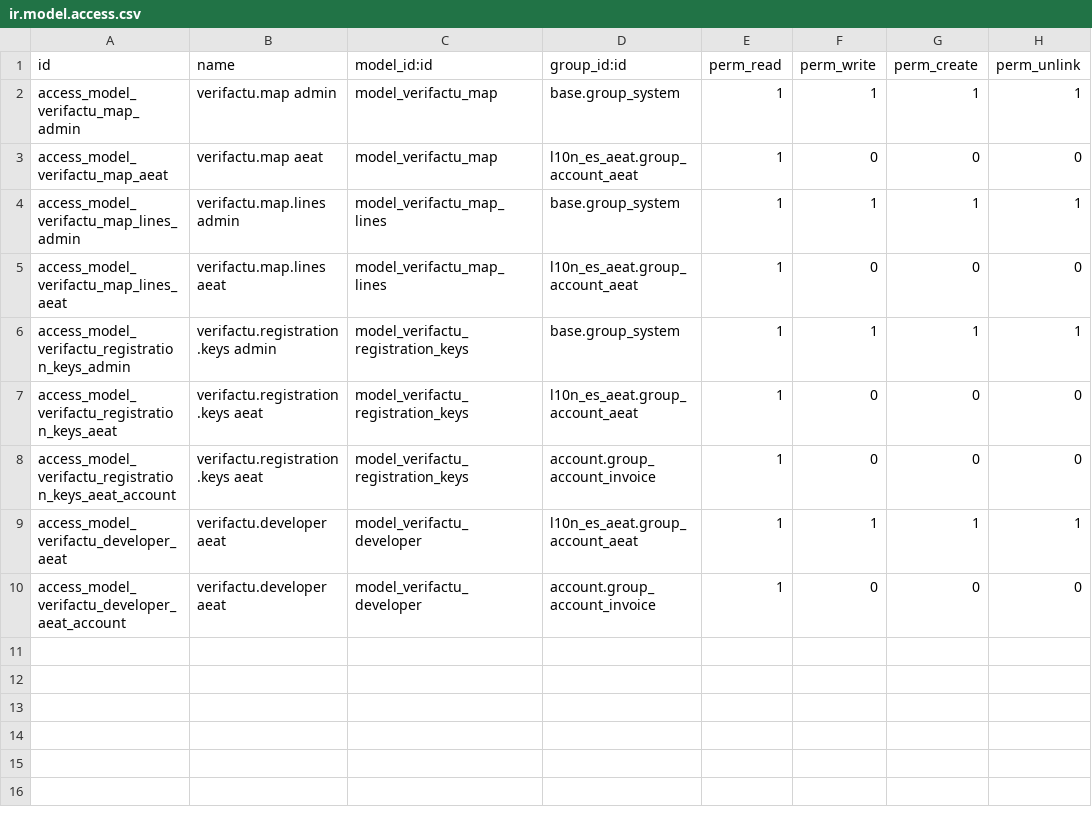
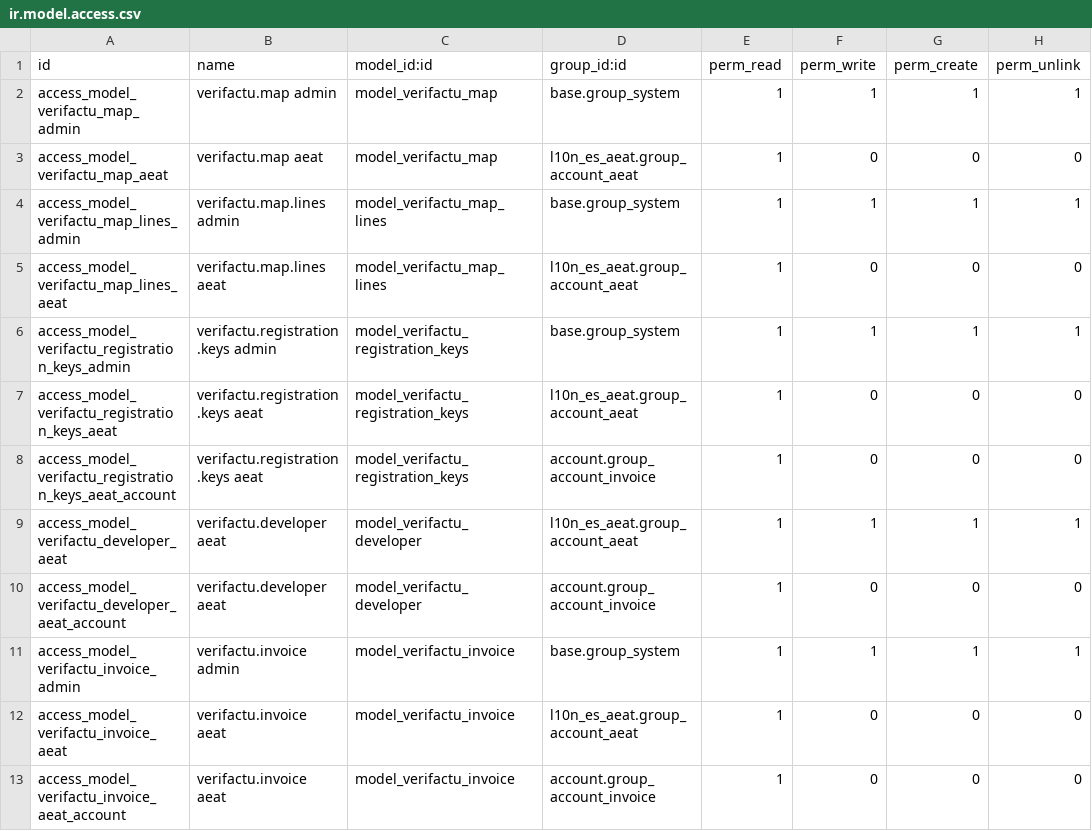
Before and after one commit to BinhexTeam/l10n-spain, a CSV file: l10n_es_verifactu_oca/security/ir.model.access.csv, drawn as a sheet; the diff names each change by its address in the sheet, - before the commit and + after, or states it on an @@ line.

Commit message:
[IMP] l10n_es_verifactu_oca: new chaining model

```diff
--- a/l10n_es_verifactu_oca/security/ir.model.access.csv
+++ b/l10n_es_verifactu_oca/security/ir.model.access.csv
+row 11: access_model_verifactu_invoice_admin | verifactu.invoice admin | model_verifactu_invoice | base.group_system | 1 | 1 | 1 | 1
+row 12: access_model_verifactu_invoice_aeat | verifactu.invoice aeat | model_verifactu_invoice | l10n_es_aeat.group_account_aeat | 1 | 0 | 0 | 0
+row 13: access_model_verifactu_invoice_aeat_account | verifactu.invoice aeat | model_verifactu_invoice | account.group_account_invoice | 1 | 0 | 0 | 0
```
Also changed, not shown: 15 other files.
